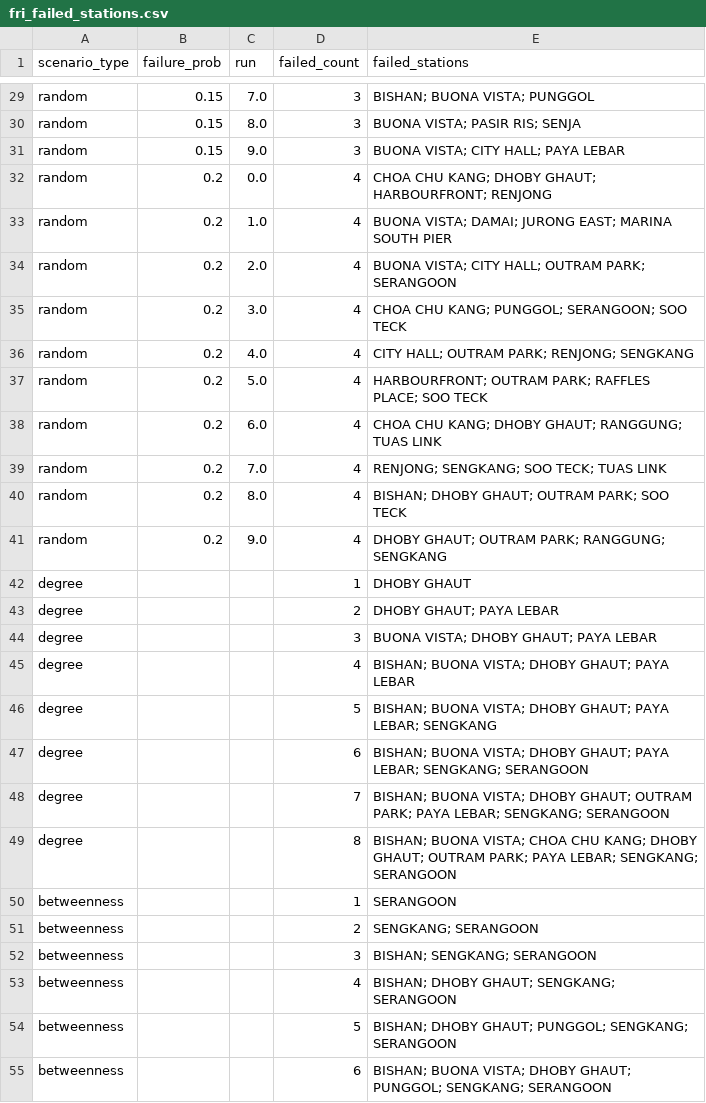
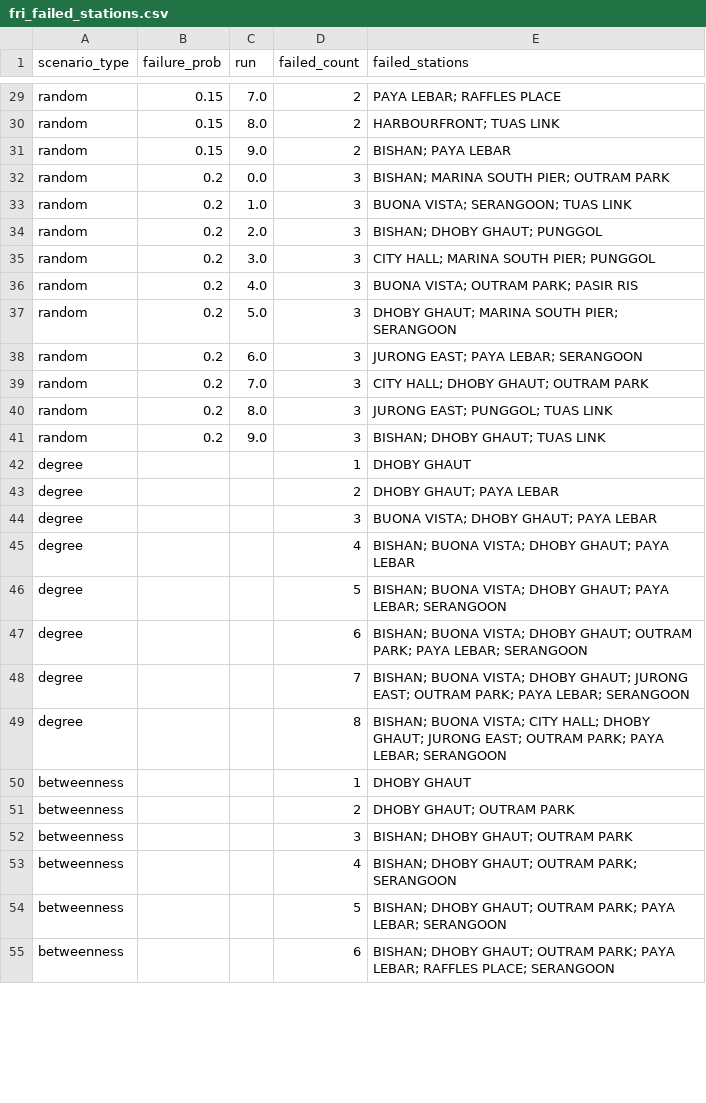
Before and after one commit to prashiddhath/Transit-Analysis, a CSV file: outputs/singapore_2009/fri_failed_stations.csv, drawn as a sheet; only a part is shown, gaps mark what is left out; the diff covers the shown part only; the diff names each change by its address in the sheet, - before the commit and + after, or states it on an @@ line.

```diff
--- a/outputs/singapore_2009/fri_failed_stations.csv
+++ b/outputs/singapore_2009/fri_failed_stations.csv
-D29:D31 (failed_count): 3
+D29:D31 (failed_count): 2
-E29 (failed_stations): BISHAN; BUONA VISTA; PUNGGOL
+E29 (failed_stations): PAYA LEBAR; RAFFLES PLACE
-E30 (failed_stations): BUONA VISTA; PASIR RIS; SENJA
+E30 (failed_stations): HARBOURFRONT; TUAS LINK
-E31 (failed_stations): BUONA VISTA; CITY HALL; PAYA LEBAR
+E31 (failed_stations): BISHAN; PAYA LEBAR
-D32:D41 (failed_count): 4
+D32:D41 (failed_count): 3
-E32 (failed_stations): CHOA CHU KANG; DHOBY GHAUT; HARBOURFRONT; RENJONG
+E32 (failed_stations): BISHAN; MARINA SOUTH PIER; OUTRAM PARK
-E33 (failed_stations): BUONA VISTA; DAMAI; JURONG EAST; MARINA SOUTH PIER
+E33 (failed_stations): BUONA VISTA; SERANGOON; TUAS LINK
-E34 (failed_stations): BUONA VISTA; CITY HALL; OUTRAM PARK; SERANGOON
+E34 (failed_stations): BISHAN; DHOBY GHAUT; PUNGGOL
-E35 (failed_stations): CHOA CHU KANG; PUNGGOL; SERANGOON; SOO TECK
+E35 (failed_stations): CITY HALL; MARINA SOUTH PIER; PUNGGOL
-E36 (failed_stations): CITY HALL; OUTRAM PARK; RENJONG; SENGKANG
+E36 (failed_stations): BUONA VISTA; OUTRAM PARK; PASIR RIS
-E37 (failed_stations): HARBOURFRONT; OUTRAM PARK; RAFFLES PLACE; SOO TECK
+E37 (failed_stations): DHOBY GHAUT; MARINA SOUTH PIER; SERANGOON
-E38 (failed_stations): CHOA CHU KANG; DHOBY GHAUT; RANGGUNG; TUAS LINK
+E38 (failed_stations): JURONG EAST; PAYA LEBAR; SERANGOON
-E39 (failed_stations): RENJONG; SENGKANG; SOO TECK; TUAS LINK
+E39 (failed_stations): CITY HALL; DHOBY GHAUT; OUTRAM PARK
-E40 (failed_stations): BISHAN; DHOBY GHAUT; OUTRAM PARK; SOO TECK
+E40 (failed_stations): JURONG EAST; PUNGGOL; TUAS LINK
-E41 (failed_stations): DHOBY GHAUT; OUTRAM PARK; RANGGUNG; SENGKANG
+E41 (failed_stations): BISHAN; DHOBY GHAUT; TUAS LINK
-E46 (failed_stations): …PAYA LEBAR; SENGKANG
+E46 (failed_stations): …PAYA LEBAR; SERANGOON
-E47 (failed_stations): …DHOBY GHAUT; PAYA LEBAR; SENGKANG; SERANGOON
+E47 (failed_stations): …DHOBY GHAUT; OUTRAM PARK; PAYA LEBAR; SERANGOON
-E48 (failed_stations): …DHOBY GHAUT; OUTRAM PARK; PAYA LEBAR; SENGKANG; SERANGOON
+E48 (failed_stations): …DHOBY GHAUT; JURONG EAST; OUTRAM PARK; PAYA LEBAR; SERANGOON
-E49 (failed_stations): …BUONA VISTA; CHOA CHU KANG; DHOBY GHAUT; OUTRAM PARK; PAYA LEBAR; SENGKANG; SERANGOON
+E49 (failed_stations): …BUONA VISTA; CITY HALL; DHOBY GHAUT; JURONG EAST; OUTRAM PARK; PAYA LEBAR; SERANGOON
-E50 (failed_stations): SERANGOON
+E50 (failed_stations): DHOBY GHAUT
-E51 (failed_stations): SENGKANG; SERANGOON
+E51 (failed_stations): DHOBY GHAUT; OUTRAM PARK
-E52 (failed_stations): BISHAN; SENGKANG; SERANGOON
+E52 (failed_stations): BISHAN; DHOBY GHAUT; OUTRAM PARK
-E53 (failed_stations): BISHAN; DHOBY GHAUT; SENGKANG; SERANGOON
+E53 (failed_stations): BISHAN; DHOBY GHAUT; OUTRAM PARK; SERANGOON
-E54 (failed_stations): …DHOBY GHAUT; PUNGGOL; SENGKANG; SERANGOON
+E54 (failed_stations): …DHOBY GHAUT; OUTRAM PARK; PAYA LEBAR; SERANGOON
-E55 (failed_stations): BISHAN; BUONA VISTA; DHOBY GHAUT; PUNGGOL; SENGKANG; SERANGOON
+E55 (failed_stations): BISHAN; DHOBY GHAUT; OUTRAM PARK; PAYA LEBAR; RAFFLES PLACE; SERANGOON
```
Also changed, not shown: 46 edited cells elsewhere in this file, outputs/berlin/fri_failed_stations.csv, outputs/berlin/sme_results.csv, 50 other files.
